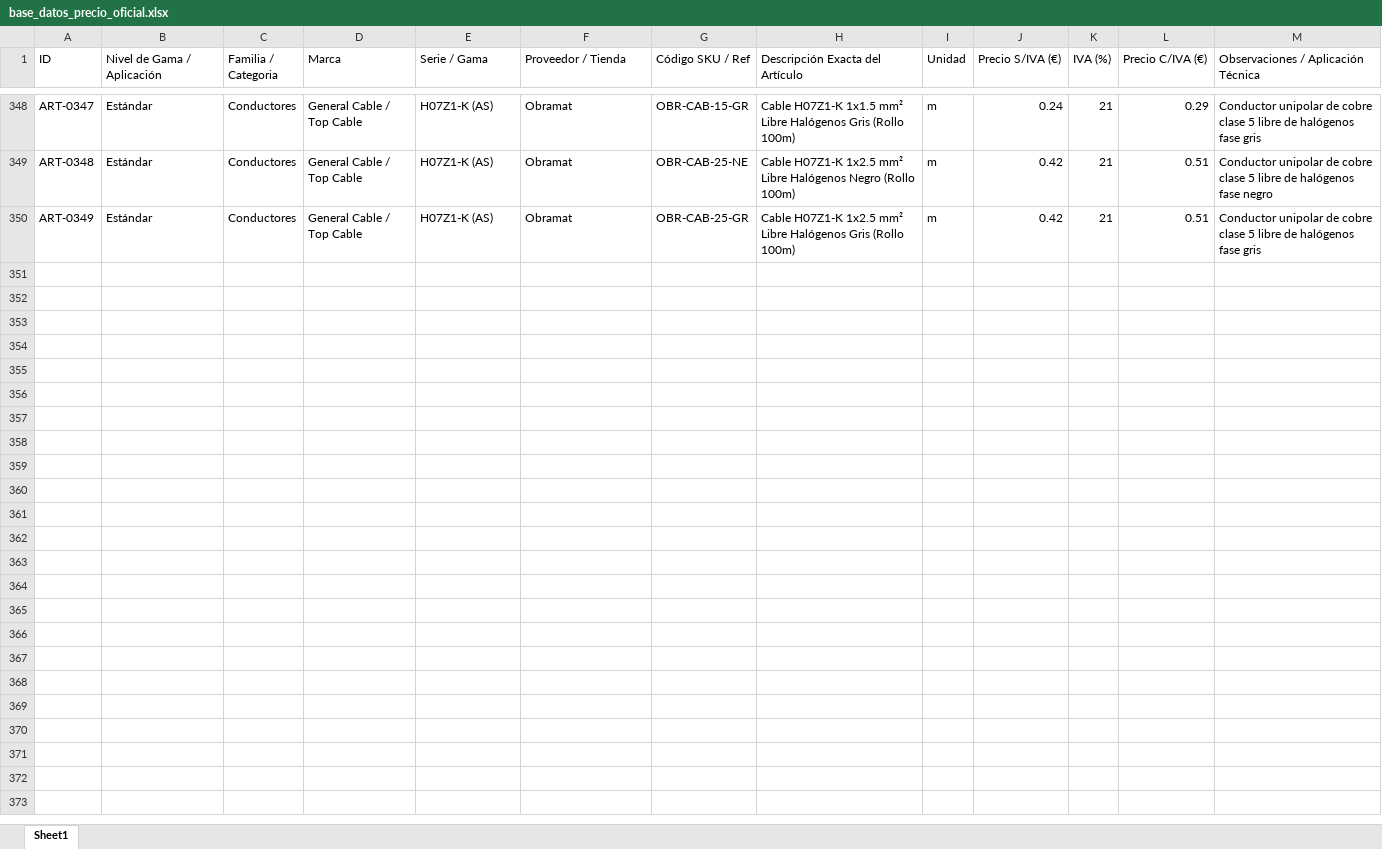
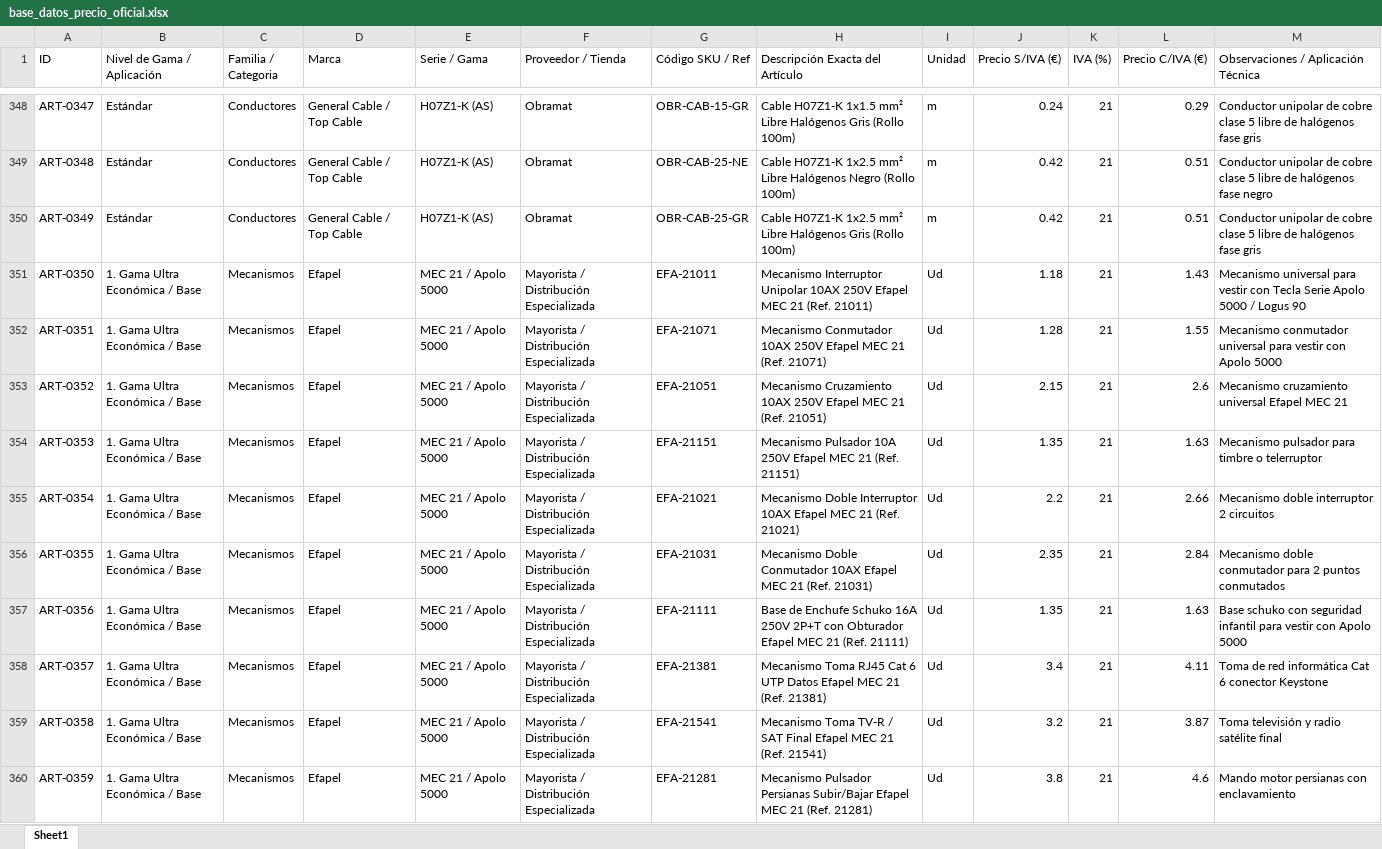
Before and after one commit to richardcurso0606/Bolimur-electricidad, an Excel workbook: base_datos_precio_oficial.xlsx, sheet Sheet1, drawn as a sheet; only a part is shown, gaps mark what is left out; values as stored, in another font and other column widths than the file's, no borders; the diff covers the shown part only; the diff names each change by its address in the sheet, - before the commit and + after, or states it on an @@ line.

Commit message:
feat(presupuesto): anadir serie Efapel MEC 21 + Apolo 5000 y modo seleccion racional mas economica

```diff
--- a/base_datos_precio_oficial.xlsx (sheet Sheet1)
+++ b/base_datos_precio_oficial.xlsx (sheet Sheet1)
+row 351: ART-0350 | 1. Gama Ultra Económica / Base | Mecanismos | Efapel | MEC 21 / Apolo 5000 | Mayorista / Distribución Especializada | EFA-21011 | Mecanismo Interruptor Unipolar 10AX 250V Efapel MEC 21 (Ref. 21011) | Ud | 1.18 | 21 | 1.43 | Mecanismo universal para vestir con Tecla Serie Apolo 5000 / Logus 90
+row 352: ART-0351 | 1. Gama Ultra Económica / Base | Mecanismos | Efapel | MEC 21 / Apolo 5000 | Mayorista / Distribución Especializada | EFA-21071 | Mecanismo Conmutador 10AX 250V Efapel MEC 21 (Ref. 21071) | Ud | 1.28 | 21 | 1.55 | Mecanismo conmutador universal para vestir con Apolo 5000
+row 353: ART-0352 | 1. Gama Ultra Económica / Base | Mecanismos | Efapel | MEC 21 / Apolo 5000 | Mayorista / Distribución Especializada | EFA-21051 | Mecanismo Cruzamiento 10AX 250V Efapel MEC 21 (Ref. 21051) | Ud | 2.15 | 21 | 2.6 | Mecanismo cruzamiento universal Efapel MEC 21
+row 354: ART-0353 | 1. Gama Ultra Económica / Base | Mecanismos | Efapel | MEC 21 / Apolo 5000 | Mayorista / Distribución Especializada | EFA-21151 | Mecanismo Pulsador 10A 250V Efapel MEC 21 (Ref. 21151) | Ud | 1.35 | 21 | 1.63 | Mecanismo pulsador para timbre o telerruptor
+row 355: ART-0354 | 1. Gama Ultra Económica / Base | Mecanismos | Efapel | MEC 21 / Apolo 5000 | Mayorista / Distribución Especializada | EFA-21021 | Mecanismo Doble Interruptor 10AX Efapel MEC 21 (Ref. 21021) | Ud | 2.2 | 21 | 2.66 | Mecanismo doble interruptor 2 circuitos
+row 356: ART-0355 | 1. Gama Ultra Económica / Base | Mecanismos | Efapel | MEC 21 / Apolo 5000 | Mayorista / Distribución Especializada | EFA-21031 | Mecanismo Doble Conmutador 10AX Efapel MEC 21 (Ref. 21031) | Ud | 2.35 | 21 | 2.84 | Mecanismo doble conmutador para 2 puntos conmutados
+row 357: ART-0356 | 1. Gama Ultra Económica / Base | Mecanismos | Efapel | MEC 21 / Apolo 5000 | Mayorista / Distribución Especializada | EFA-21111 | Base de Enchufe Schuko 16A 250V 2P+T con Obturador Efapel MEC 21 (Ref. 21111) | Ud | 1.35 | 21 | 1.63 | Base schuko con seguridad infantil para vestir con Apolo 5000
+row 358: ART-0357 | 1. Gama Ultra Económica / Base | Mecanismos | Efapel | MEC 21 / Apolo 5000 | Mayorista / Distribución Especializada | EFA-21381 | Mecanismo Toma RJ45 Cat 6 UTP Datos Efapel MEC 21 (Ref. 21381) | Ud | 3.4 | 21 | 4.11 | Toma de red informática Cat 6 conector Keystone
+row 359: ART-0358 | 1. Gama Ultra Económica / Base | Mecanismos | Efapel | MEC 21 / Apolo 5000 | Mayorista / Distribución Especializada | EFA-21541 | Mecanismo Toma TV-R / SAT Final Efapel MEC 21 (Ref. 21541) | Ud | 3.2 | 21 | 3.87 | Toma televisión y radio satélite final
+row 360: ART-0359 | 1. Gama Ultra Económica / Base | Mecanismos | Efapel | MEC 21 / Apolo 5000 | Mayorista / Distribución Especializada | EFA-21281 | Mecanismo Pulsador Persianas Subir/Bajar Efapel MEC 21 (Ref. 21281) | Ud | 3.8 | 21 | 4.6 | Mando motor persianas con enclavamiento
```
Also changed, not shown: 15 added rows elsewhere in this sheet, 1 other file.
